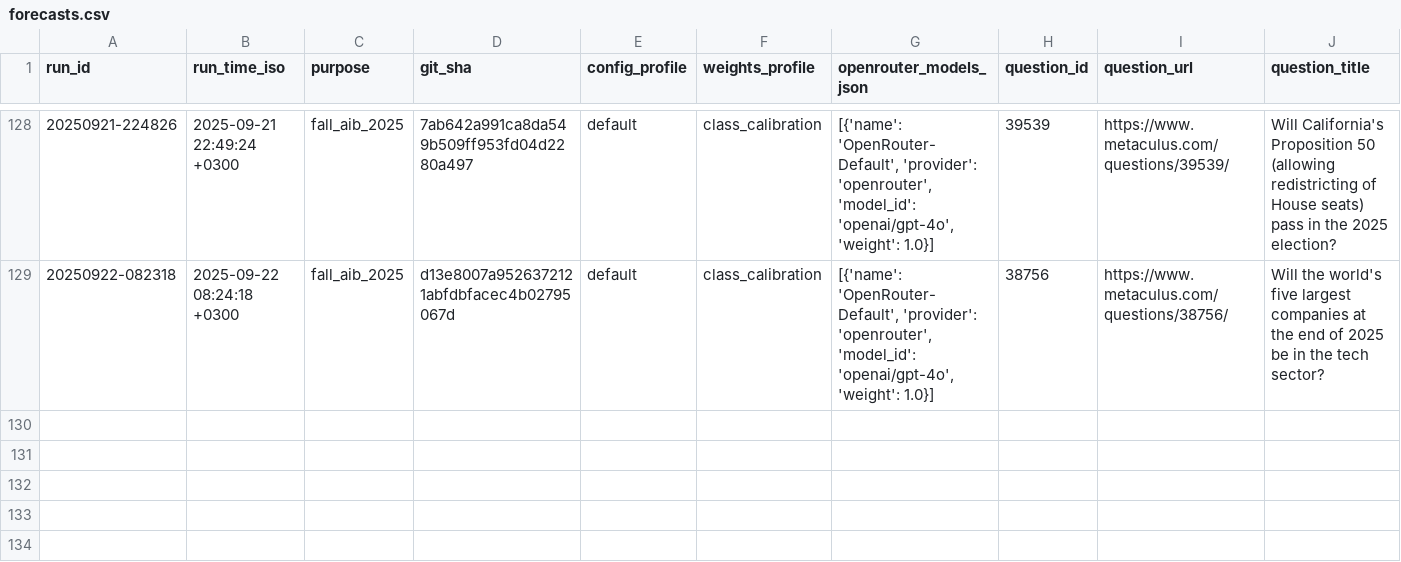
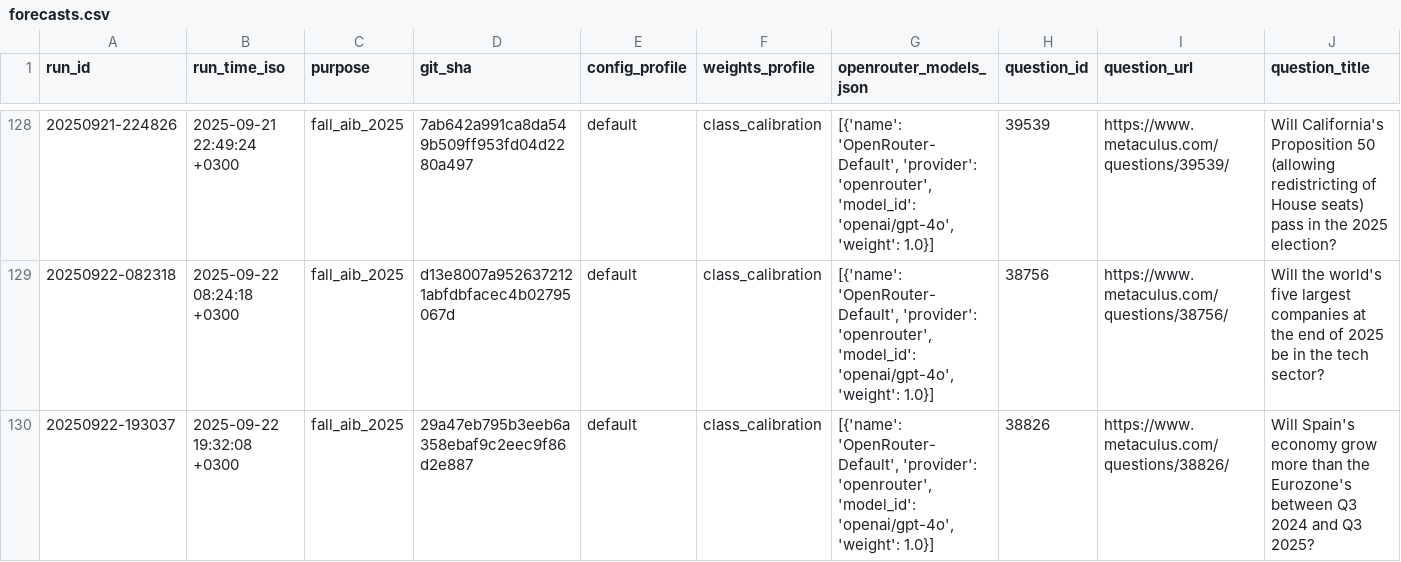
Before and after one commit to Metaculus/metac-bot-template, a CSV file: forecasts.csv, drawn as a sheet; only a part is shown, gaps mark what is left out; rows hold the shown columns only; the diff names each change by its address in the sheet, - before the commit and + after, or states it on an @@ line.

```diff
--- a/forecasts.csv
+++ b/forecasts.csv
+row 130: 20250922-193037 | 2025-09-22 19:32:08 +0300 | fall_aib_2025 | 29a47eb795b3eeb6a358ebaf9c2eec9f86d2e887 | default | class_calibration | [{'name': 'OpenRouter-Default', 'provider': 'openrouter', 'model_id': 'openai/gpt-4o', 'weight': 1.0}] | 38826 | https://www.metaculus.com/questions/38826/ | Will Spain's economy grow more than the Eurozone's between Q3 2024 and Q3 2025?
```
Also changed, not shown: 1 other file.
